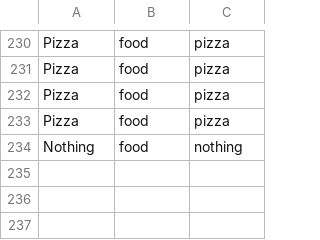
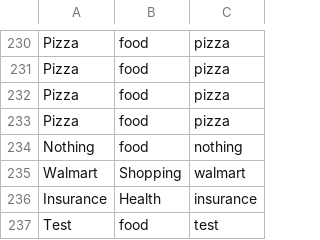
Before and after one commit to varadnair30/SmartSpend-AI-Expensetracker, a CSV file: dataset.csv, drawn as a sheet; only a part is shown, gaps mark what is left out; the diff names each change by its address in the sheet, - before the commit and + after, or states it on an @@ line.

```diff
--- a/dataset.csv
+++ b/dataset.csv
+row 235: Walmart | Shopping | walmart
+row 236: Insurance | Health | insurance
+row 237: Test | food | test
```
Also changed, not shown: 10 other files.
